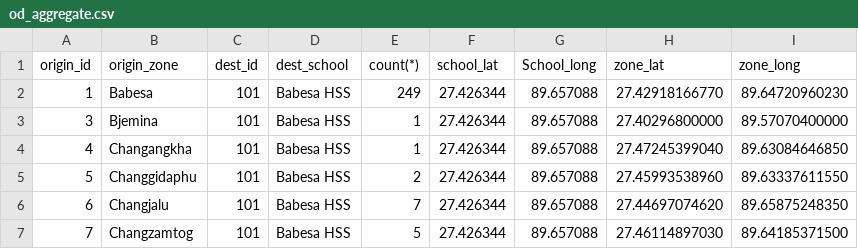
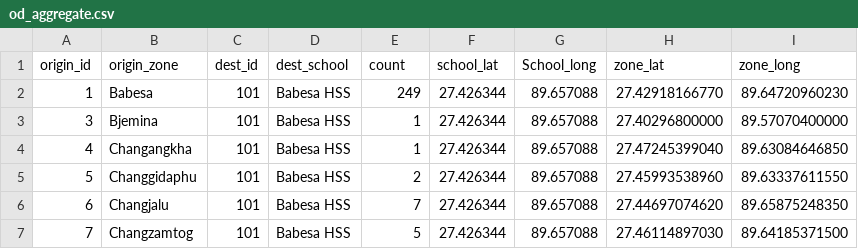
Before and after one commit to nimaytenzin/cdrs, a CSV file: od_aggregate.csv, drawn as a sheet; only a part is shown.

Commit message:
Update od_aggregate.csv

```diff
--- a/od_aggregate.csv
+++ b/od_aggregate.csv
@@ -1,2 +1,2 @@
-origin_id,origin_zone,dest_id,dest_school,count(*),school_lat,School_long,zone_lat,zone_long
+origin_id,origin_zone,dest_id,dest_school,count,school_lat,School_long,zone_lat,zone_long
 1,Babesa,101,Babesa HSS,249,27.426344,89.657088,27.42918166770,89.64720960230
```
